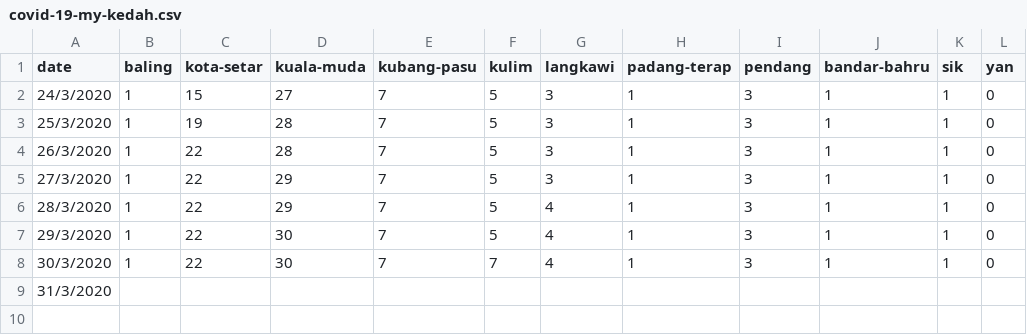
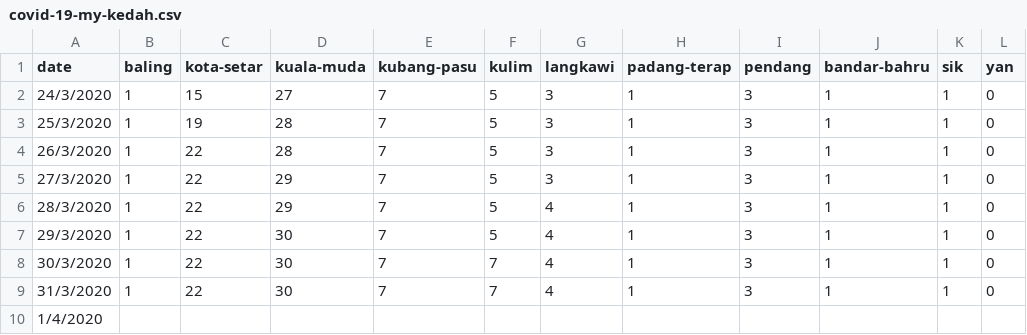
Before and after one commit to ynshung/covid-19-malaysia, a CSV file: districts/covid-19-my-kedah.csv, drawn as a sheet.

Commit message:
Update covid-19-my-kedah.csv

```diff
--- a/districts/covid-19-my-kedah.csv
+++ b/districts/covid-19-my-kedah.csv
@@ -8,2 +8,3 @@ date,baling,kota-setar,kuala-muda,kubang-pasu,kulim,langkawi,padang-terap,pendan
 30/3/2020,1,22,30,7,7,4,1,3,1,1,0
-31/3/2020,,,,,,,,,,,
+31/3/2020,1,22,30,7,7,4,1,3,1,1,0
+1/4/2020,,,,,,,,,,,
```
